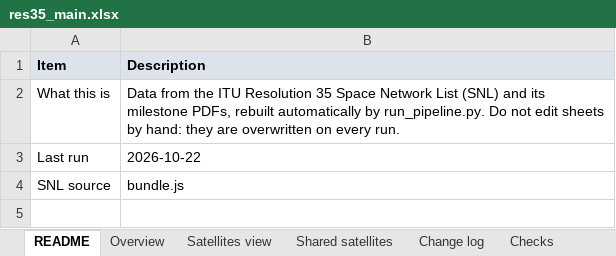
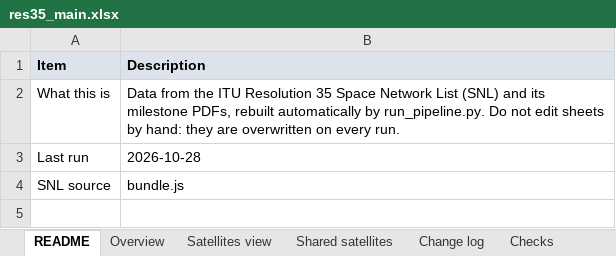
Before and after one commit to vivica-odum/res35_pipeline, an Excel workbook: output/res35_main.xlsx, sheet README, drawn as a sheet; only a part is shown; values as stored, in another font and other column widths than the file's, no borders; the diff names each change by its address in the sheet, - before the commit and + after, or states it on an @@ line.

```diff
--- a/output/res35_main.xlsx (sheet README)
+++ b/output/res35_main.xlsx (sheet README)
-B3 (Description): 2026-10-22
+B3 (Description): 2026-10-28
```
Also changed, not shown: output/res35_frequency_addon.xlsx, 3 other files.
